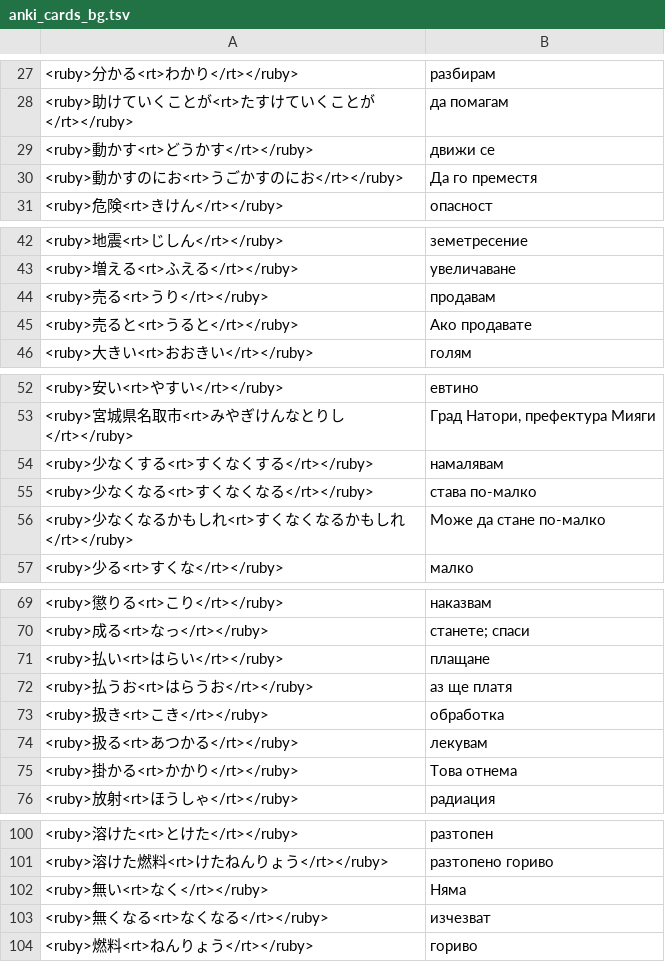
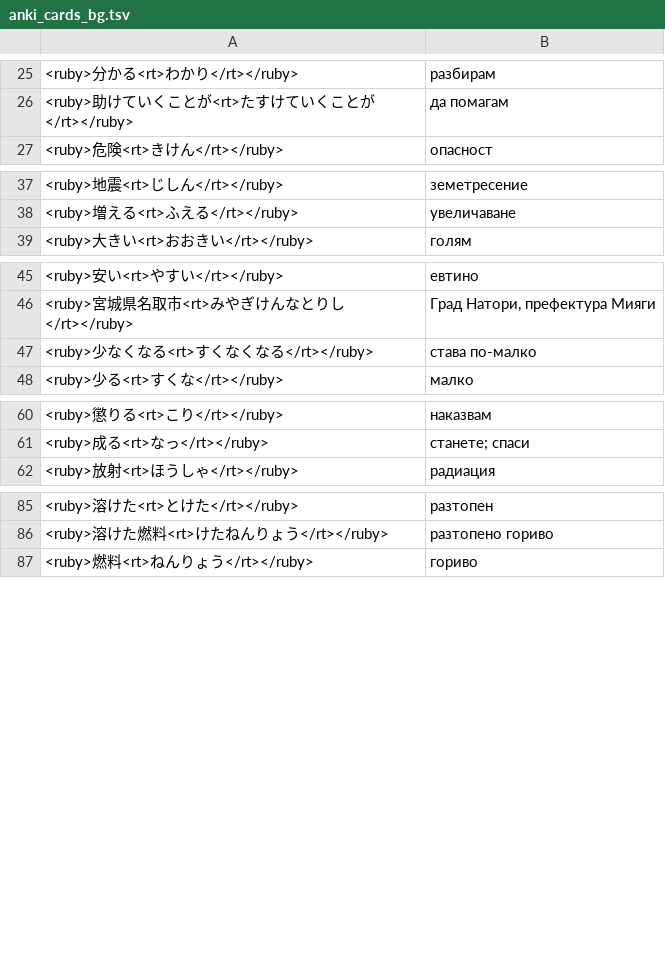
Before and after one commit to vebaev/NHK, a TSV file: docs/anki_cards_bg.tsv, drawn as a sheet; only a part is shown, gaps mark what is left out; the diff covers the shown part only.

```diff
--- a/docs/anki_cards_bg.tsv
+++ b/docs/anki_cards_bg.tsv
@@ -28,4 +26,2 @@
 <ruby>助けていくことが<rt>たすけていくことが</rt></ruby>	да помагам
-<ruby>動かす<rt>どうかす</rt></ruby>	движи се
-<ruby>動かすのにお<rt>うごかすのにお</rt></ruby>	Да го преместя
 <ruby>危険<rt>きけん</rt></ruby>	опасност
@@ -43,4 +38,2 @@
 <ruby>増える<rt>ふえる</rt></ruby>	увеличаване
-<ruby>売る<rt>うり</rt></ruby>	продавам
-<ruby>売ると<rt>うると</rt></ruby>	Ако продавате
 <ruby>大きい<rt>おおきい</rt></ruby>	голям
@@ -53,5 +46,3 @@
 <ruby>宮城県名取市<rt>みやぎけんなとりし</rt></ruby>	Град Натори, префектура Мияги
-<ruby>少なくする<rt>すくなくする</rt></ruby>	намалявам
 <ruby>少なくなる<rt>すくなくなる</rt></ruby>	става по-малко
-<ruby>少なくなるかもしれ<rt>すくなくなるかもしれ</rt></ruby>	Може да стане по-малко
 <ruby>少る<rt>すくな</rt></ruby>	малко
@@ -70,7 +61,2 @@
 <ruby>成る<rt>なっ</rt></ruby>	станете; спаси
-<ruby>払い<rt>はらい</rt></ruby>	плащане
-<ruby>払うお<rt>はらうお</rt></ruby>	аз ще платя
-<ruby>扱き<rt>こき</rt></ruby>	обработка
-<ruby>扱る<rt>あつかる</rt></ruby>	лекувам
-<ruby>掛かる<rt>かかり</rt></ruby>	Това отнема
 <ruby>放射<rt>ほうしゃ</rt></ruby>	радиация
@@ -101,4 +86,2 @@
 <ruby>溶けた燃料<rt>けたねんりょう</rt></ruby>	разтопено гориво
-<ruby>無い<rt>なく</rt></ruby>	Няма
-<ruby>無くなる<rt>なくなる</rt></ruby>	изчезват
 <ruby>燃料<rt>ねんりょう</rt></ruby>	гориво
```
Also changed, not shown: 7 removed rows and 3 edited cells elsewhere in this file, docs/anki_cards_en.tsv, 5 other files.
